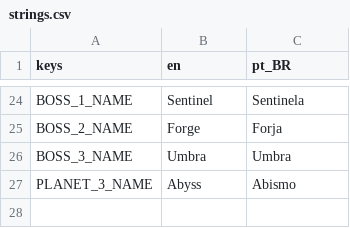
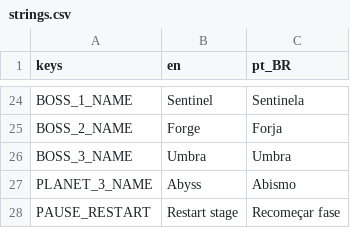
Before and after one commit to GDPonsoni/Nucleon-Squad-3D, a CSV file: data/i18n/strings.csv, drawn as a sheet; only a part is shown, gaps mark what is left out.

```diff
--- a/data/i18n/strings.csv
+++ b/data/i18n/strings.csv
@@ -27 +27,2 @@ BOSS_3_NAME,Umbra,Umbra
 PLANET_3_NAME,Abyss,Abismo
+PAUSE_RESTART,Restart stage,Recomeçar fase
```
Also changed, not shown: 2 other files.
